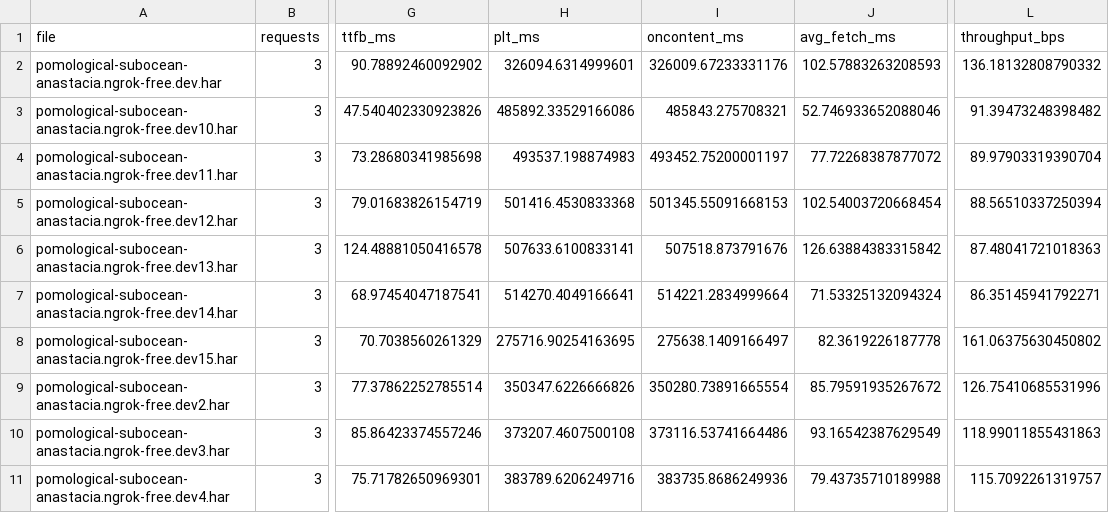
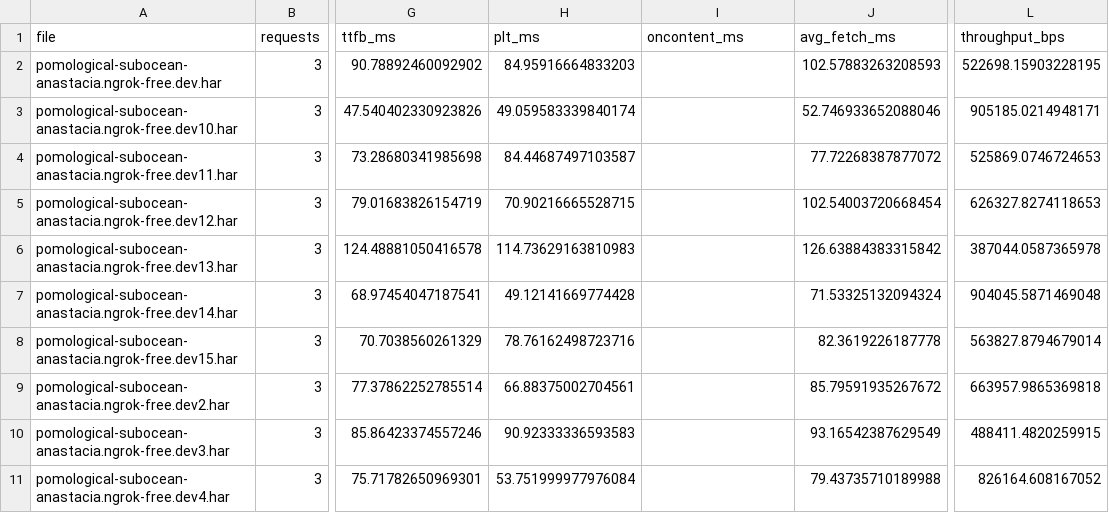
Before and after one commit to TrevorOYS/CS204-BrowserNetworkAnalysis, a CSV file: metrics/safari/medium.csv, drawn as a sheet; only a part is shown, gaps mark what is left out; the diff covers the shown part only; the diff names each change by its address in the sheet, - before the commit and + after, or states it on an @@ line.

```diff
--- a/metrics/safari/medium.csv
+++ b/metrics/safari/medium.csv
-H2 (plt_ms): 326094.6314999601
+H2 (plt_ms): 84.95916664833203
-I2 (oncontent_ms): 326009.67233331176
+I2 (oncontent_ms): (empty)
-L2 (throughput_bps): 136.18132808790332
+L2 (throughput_bps): 522698.15903228195
-H3 (plt_ms): 485892.33529166086
+H3 (plt_ms): 49.059583339840174
-I3 (oncontent_ms): 485843.275708321
+I3 (oncontent_ms): (empty)
-L3 (throughput_bps): 91.39473248398482
+L3 (throughput_bps): 905185.0214948171
-H4 (plt_ms): 493537.198874983
+H4 (plt_ms): 84.44687497103587
-I4 (oncontent_ms): 493452.75200001197
+I4 (oncontent_ms): (empty)
-L4 (throughput_bps): 89.97903319390704
+L4 (throughput_bps): 525869.0746724653
-H5 (plt_ms): 501416.4530833368
+H5 (plt_ms): 70.90216665528715
-I5 (oncontent_ms): 501345.55091668153
+I5 (oncontent_ms): (empty)
-L5 (throughput_bps): 88.56510337250394
+L5 (throughput_bps): 626327.8274118653
-H6 (plt_ms): 507633.6100833141
+H6 (plt_ms): 114.73629163810983
-I6 (oncontent_ms): 507518.873791676
+I6 (oncontent_ms): (empty)
-L6 (throughput_bps): 87.48041721018363
+L6 (throughput_bps): 387044.0587365978
-H7 (plt_ms): 514270.4049166641
+H7 (plt_ms): 49.12141669774428
-I7 (oncontent_ms): 514221.2834999664
+I7 (oncontent_ms): (empty)
-L7 (throughput_bps): 86.35145941792271
+L7 (throughput_bps): 904045.5871469048
-H8 (plt_ms): 275716.90254163695
+H8 (plt_ms): 78.76162498723716
-I8 (oncontent_ms): 275638.1409166497
+I8 (oncontent_ms): (empty)
-L8 (throughput_bps): 161.06375630450802
+L8 (throughput_bps): 563827.8794679014
-H9 (plt_ms): 350347.6226666826
+H9 (plt_ms): 66.88375002704561
-I9 (oncontent_ms): 350280.73891665554
+I9 (oncontent_ms): (empty)
-L9 (throughput_bps): 126.75410685531996
+L9 (throughput_bps): 663957.9865369818
-H10 (plt_ms): 373207.4607500108
+H10 (plt_ms): 90.92333336593583
-I10 (oncontent_ms): 373116.53741664486
+I10 (oncontent_ms): (empty)
-L10 (throughput_bps): 118.99011855431863
+L10 (throughput_bps): 488411.4820259915
-H11 (plt_ms): 383789.6206249716
+H11 (plt_ms): 53.751999977976084
-I11 (oncontent_ms): 383735.8686249936
+I11 (oncontent_ms): (empty)
-L11 (throughput_bps): 115.7092261319757
+L11 (throughput_bps): 826164.608167052
```
Also changed, not shown: 15 edited cells elsewhere in this file, metrics/safari/easy.csv, metrics/safari/hard.csv, 8 other files.
